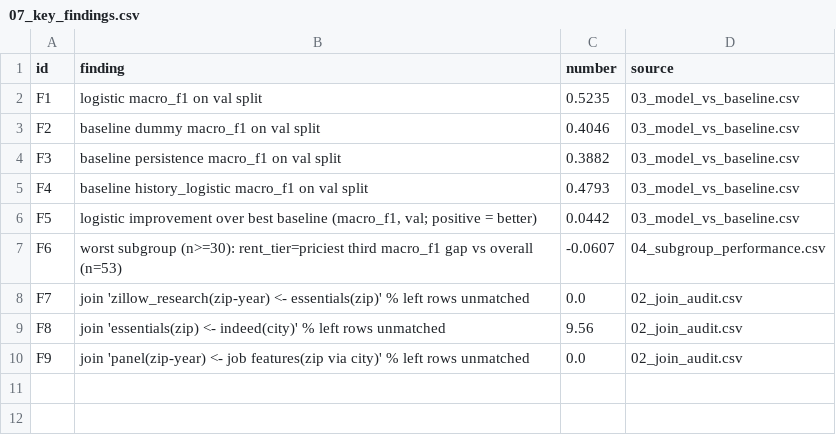
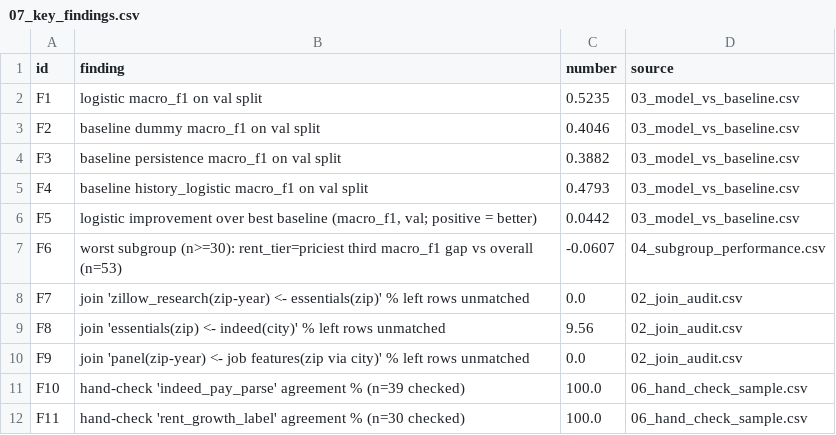
Before and after one commit to TMCBook/Rent-vs-Accessibility-in-the-bay-area, a CSV file: model/outputs/tables/07_key_findings.csv, drawn as a sheet.

```diff
--- a/model/outputs/tables/07_key_findings.csv
+++ b/model/outputs/tables/07_key_findings.csv
@@ -10 +10,3 @@ F8,join 'essentials(zip) <- indeed(city)' % left rows unmatched,9.56,02_join_aud
 F9,join 'panel(zip-year) <- job features(zip via city)' % left rows unmatched,0.0,02_join_audit.csv
+F10,hand-check 'indeed_pay_parse' agreement % (n=39 checked),100.0,06_hand_check_sample.csv
+F11,hand-check 'rent_growth_label' agreement % (n=30 checked),100.0,06_hand_check_sample.csv
```
Also changed, not shown: 7 other files.
